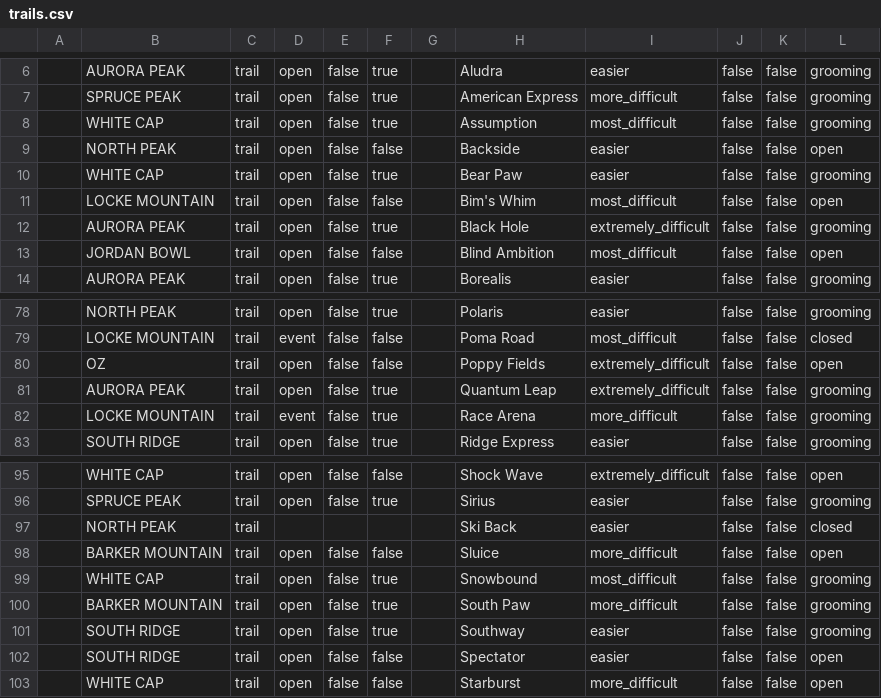
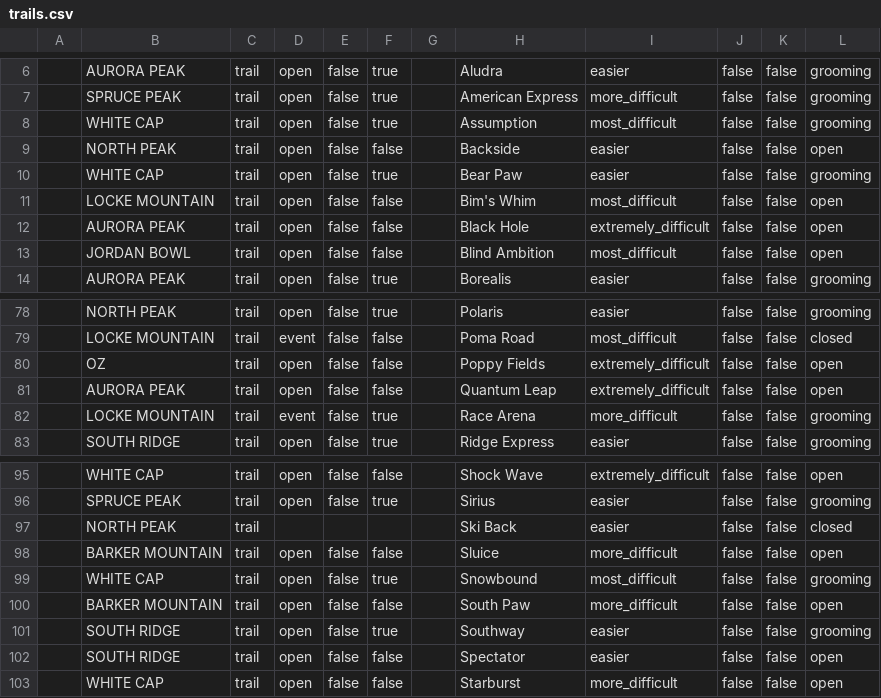
Before and after one commit to abkfenris/SundayRiverConditions, a CSV file: trails.csv, drawn as a sheet; only a part is shown, gaps mark what is left out; the diff names each change by its address in the sheet, - before the commit and + after, or states it on an @@ line.

```diff
--- a/trails.csv
+++ b/trails.csv
-F12: true
+F12: false
-L12: grooming
+L12: open
-F81: true
+F81: false
-L81: grooming
+L81: open
-F100: true
+F100: false
-L100: grooming
+L100: open
```
Also changed, not shown: 2 other files.
